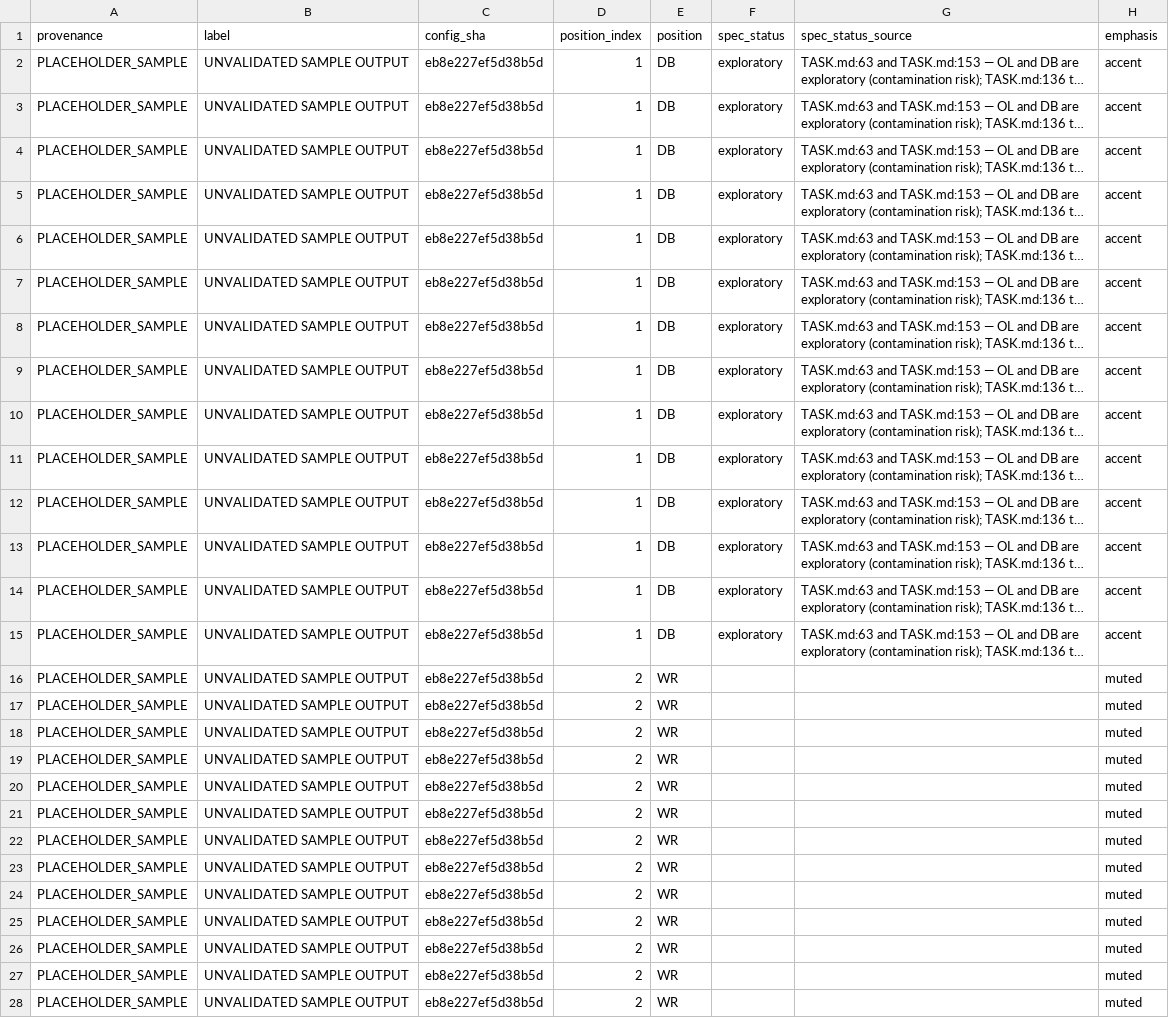
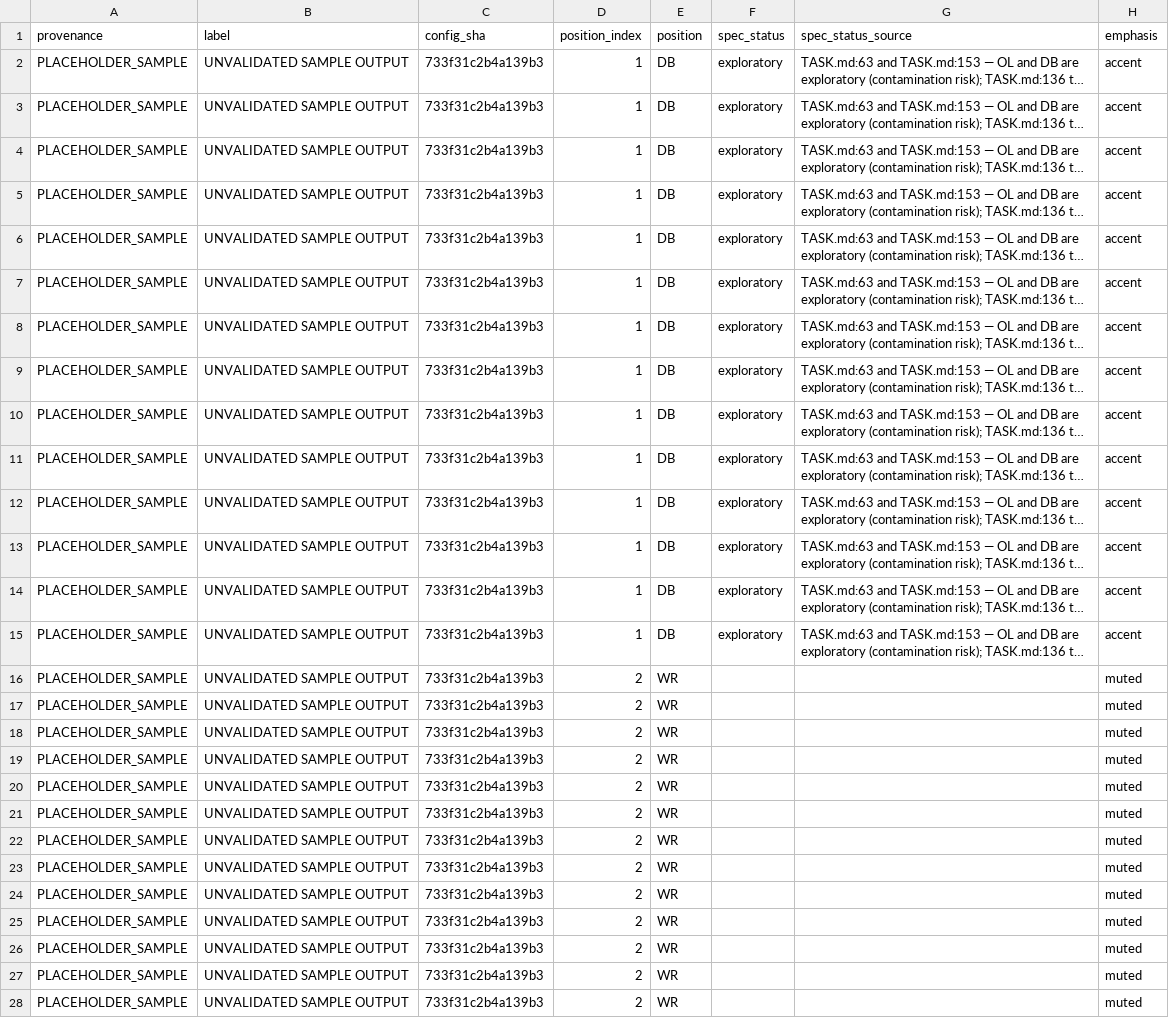
Before and after one commit to conormalone/BDB27, a CSV file: outputs/figures/fig_all_positions.csv, drawn as a sheet; only a part is shown; long unchanged cells end in …; the diff covers the shown part only; the diff names each change by its address in the sheet, - before the commit and + after, or states it on an @@ line.

```diff
--- a/outputs/figures/fig_all_positions.csv
+++ b/outputs/figures/fig_all_positions.csv
-C2:C28 (config_sha): eb8e227ef5d38b5d
+C2:C28 (config_sha): 733f31c2b4a139b3
```
Also changed, not shown: 43 edited cells elsewhere in this file, outputs/figures/fig_before_after.csv, outputs/figures/fig_drill_coverage.csv, 12 other files.
